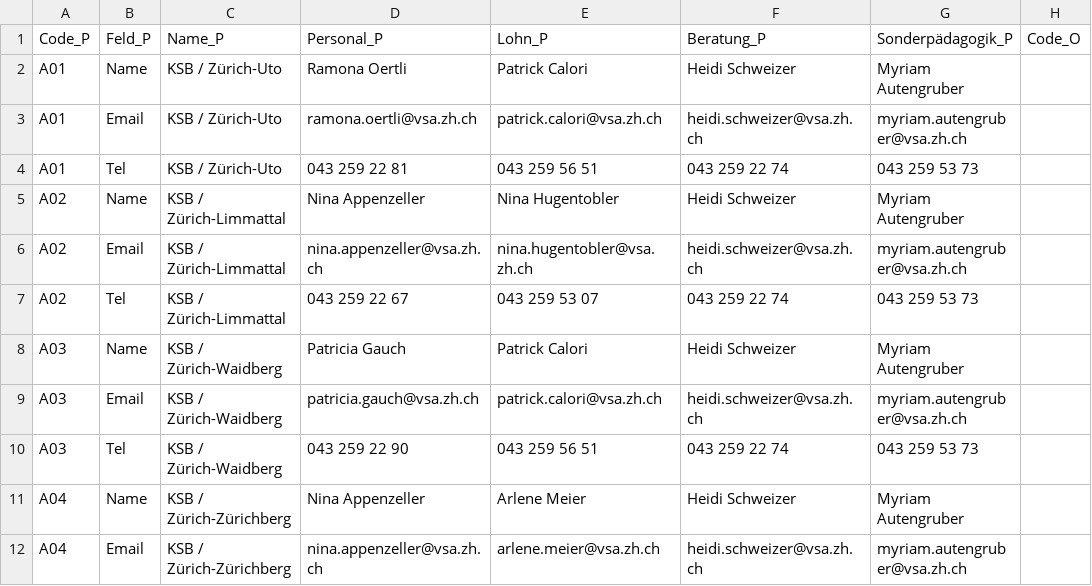
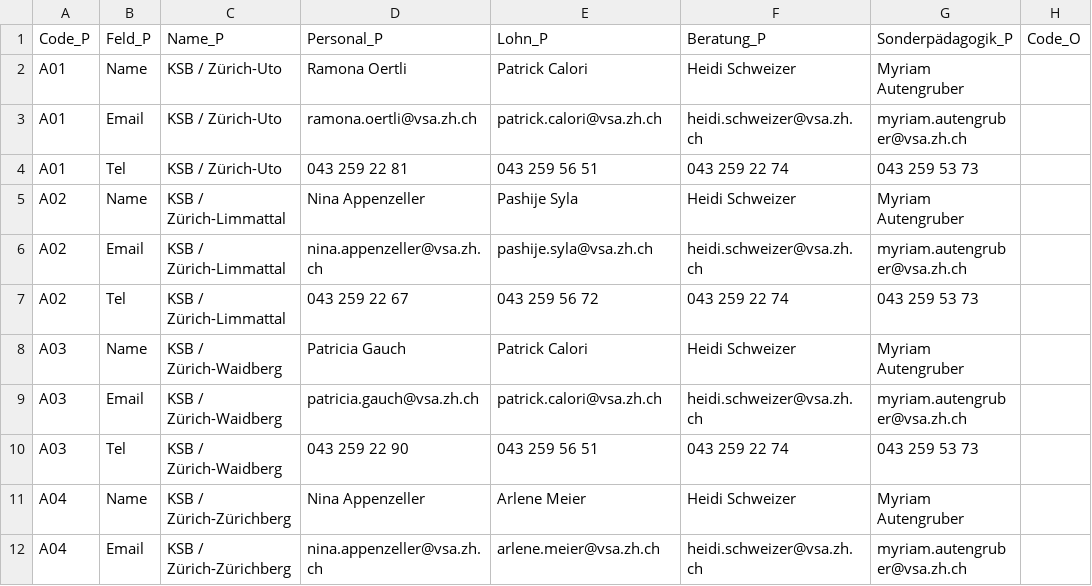
Before and after one commit to SandraMonroy/Visualisierung_VSAKarte, a CSV file: Data/VSA_Kantonskarte.csv, drawn as a sheet; only a part is shown; the diff names each change by its address in the sheet, - before the commit and + after, or states it on an @@ line.

Commit message:
Update VSA_Kantonskarte.csv

```diff
--- a/Data/VSA_Kantonskarte.csv
+++ b/Data/VSA_Kantonskarte.csv
-E5 (Lohn_P): Nina Hugentobler
+E5 (Lohn_P): Pashije Syla
-E6 (Lohn_P): nina.hugentobler@vsa.zh.ch
+E6 (Lohn_P): pashije.syla@vsa.zh.ch
-E7 (Lohn_P): 043 259 53 07
+E7 (Lohn_P): 043 259 56 72
```
